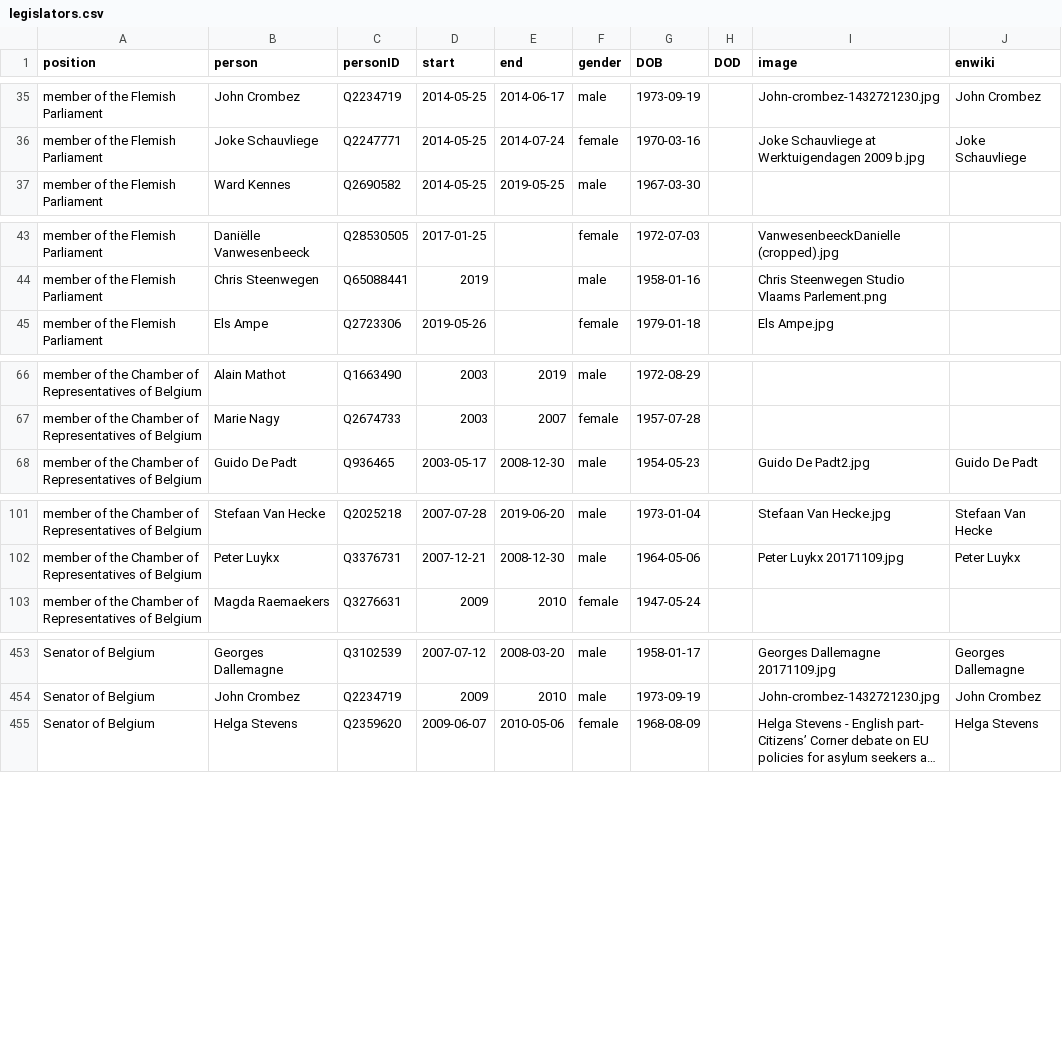
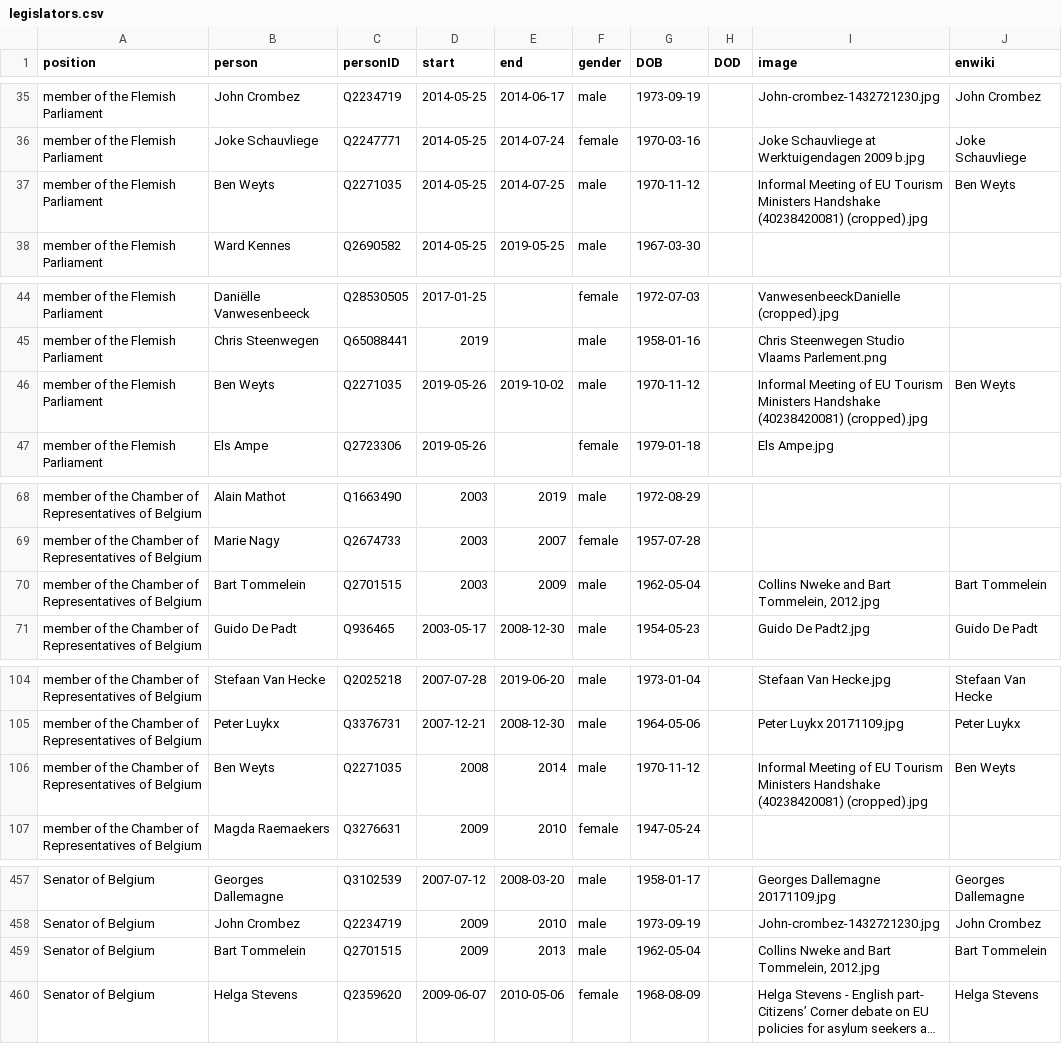
Before and after one commit to every-politician-scrapers/belgium-cabinet, a CSV file: html/legislators.csv, drawn as a sheet; only a part is shown, gaps mark what is left out; long unchanged cells end in …; the diff covers the shown part only; the diff names each change by its address in the sheet, - before the commit and + after, or states it on an @@ line.

Commit message:
PCB update

```diff
--- a/html/legislators.csv
+++ b/html/legislators.csv
+row 37: member of the Flemish Parliament | Ben Weyts | Q2271035 | 2014-05-25 | 2014-07-25 | male | 1970-11-12 |  | Informal Meeting of EU Tourism Ministers Handshake (40238420081) (cropped).jpg | Ben Weyts
+row 46: member of the Flemish Parliament | Ben Weyts | Q2271035 | 2019-05-26 | 2019-10-02 | male | 1970-11-12 |  | Informal Meeting of EU Tourism Ministers Handshake (40238420081) (cropped).jpg | Ben Weyts
+row 70: member of the Chamber of Representatives of Belgium | Bart Tommelein | Q2701515 | 2003 | 2009 | male | 1962-05-04 |  | Collins Nweke and Bart Tommelein, 2012.jpg | Bart Tommelein
+row 106: member of the Chamber of Representatives of Belgium | Ben Weyts | Q2271035 | 2008 | 2014 | male | 1970-11-12 |  | Informal Meeting of EU Tourism Ministers Handshake (40238420081) (cropped).jpg | Ben Weyts
+row 459: Senator of Belgium | Bart Tommelein | Q2701515 | 2009 | 2013 | male | 1962-05-04 |  | Collins Nweke and Bart Tommelein, 2012.jpg | Bart Tommelein
```
Also changed, not shown: 1 added row elsewhere in this file.
